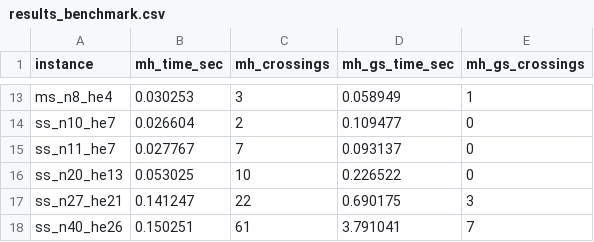
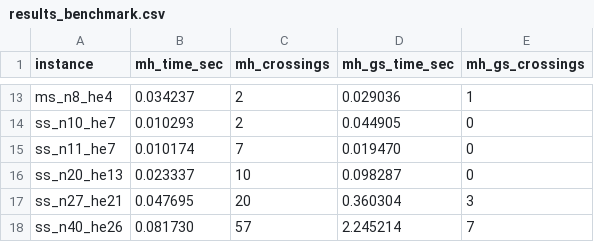
Before and after one commit to javiersanandres/Matrix-Harris-app, a CSV file: hypergraph_logic/src/implementationAnalysis/benchmarkAnalysis/results_benchmark.csv, drawn as a sheet; only a part is shown, gaps mark what is left out; the diff covers the shown part only; the diff names each change by its address in the sheet, - before the commit and + after, or states it on an @@ line.

Commit message:
Minimize Crossings revised and improved so that mental maps are better preserved. Also some fixes regarding joint diagram administration.

```diff
--- a/hypergraph_logic/src/implementationAnalysis/benchmarkAnalysis/results_benchmark.csv
+++ b/hypergraph_logic/src/implementationAnalysis/benchmarkAnalysis/results_benchmark.csv
-B13 (mh_time_sec): 0.030253
+B13 (mh_time_sec): 0.034237
-C13 (mh_crossings): 3
+C13 (mh_crossings): 2
-D13 (mh_gs_time_sec): 0.058949
+D13 (mh_gs_time_sec): 0.029036
-B14 (mh_time_sec): 0.026604
+B14 (mh_time_sec): 0.010293
-D14 (mh_gs_time_sec): 0.109477
+D14 (mh_gs_time_sec): 0.044905
-B15 (mh_time_sec): 0.027767
+B15 (mh_time_sec): 0.010174
-D15 (mh_gs_time_sec): 0.093137
+D15 (mh_gs_time_sec): 0.019470
-B16 (mh_time_sec): 0.053025
+B16 (mh_time_sec): 0.023337
-D16 (mh_gs_time_sec): 0.226522
+D16 (mh_gs_time_sec): 0.098287
-B17 (mh_time_sec): 0.141247
+B17 (mh_time_sec): 0.047695
-C17 (mh_crossings): 22
+C17 (mh_crossings): 20
-D17 (mh_gs_time_sec): 0.690175
+D17 (mh_gs_time_sec): 0.360304
-B18 (mh_time_sec): 0.150251
+B18 (mh_time_sec): 0.081730
-C18 (mh_crossings): 61
+C18 (mh_crossings): 57
-D18 (mh_gs_time_sec): 3.791041
+D18 (mh_gs_time_sec): 2.245214
```
Also changed, not shown: 32 edited cells elsewhere in this file, 27 other files.
